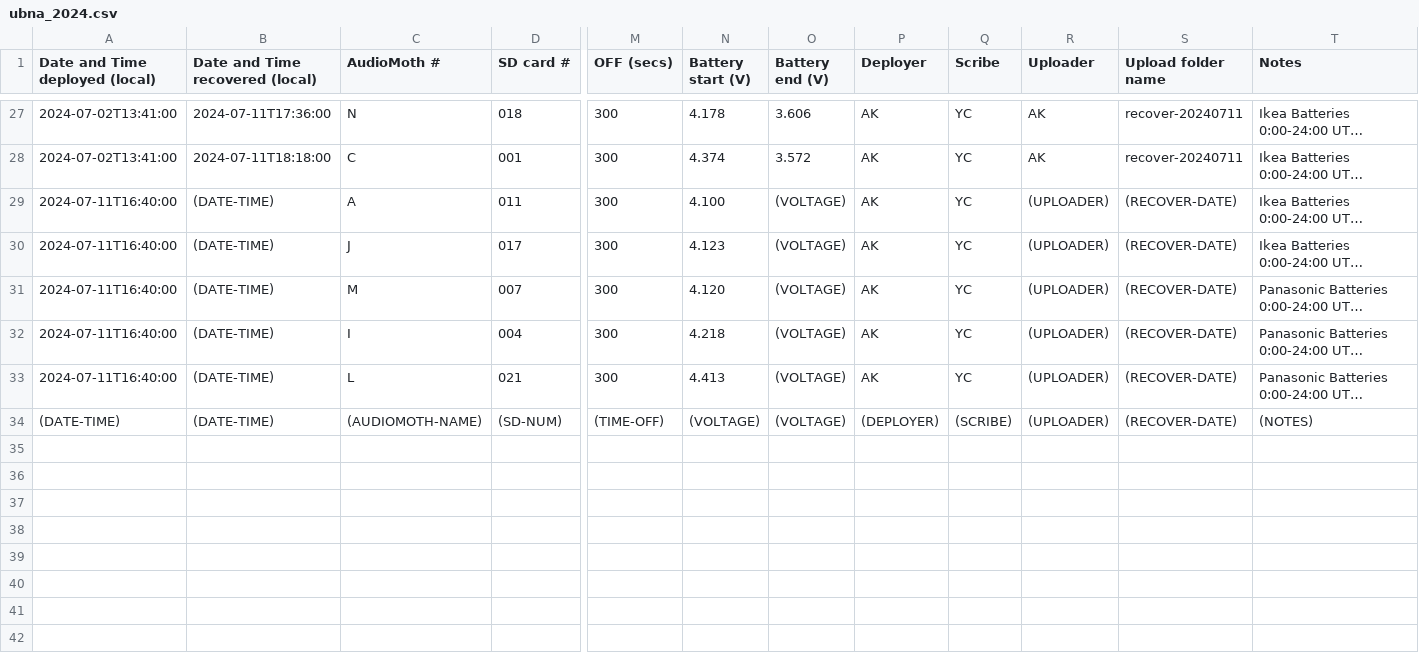
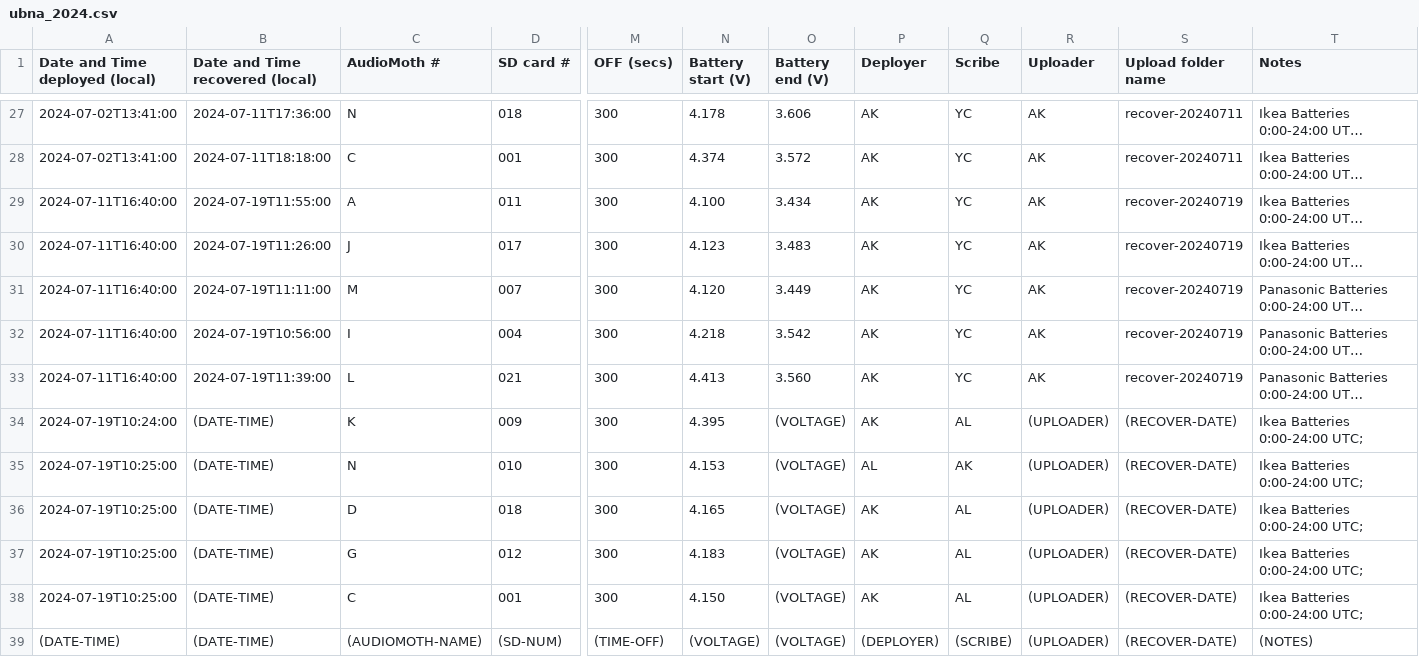
Before and after one commit to uw-echospace/ubna-field, a CSV file: field_records/ubna_2024.csv, drawn as a sheet; only a part is shown, gaps mark what is left out; long unchanged cells end in …; rows hold the shown columns only; the diff names each change by its address in the sheet, - before the commit and + after, or states it on an @@ line.

Commit message:
Deploy-20240719 (#146)
* Added recovery info for deploy-20240711

* Added deployment info for deploy-20240719

* Added deployment pictures from 2024-07-19

```diff
--- a/field_records/ubna_2024.csv
+++ b/field_records/ubna_2024.csv
-B29 (Date and Time recovered (local)): (DATE-TIME)
+B29 (Date and Time recovered (local)): 2024-07-19T11:55:00
-O29 (Battery end (V)): (VOLTAGE)
+O29 (Battery end (V)): 3.434
-R29:R33 (Uploader): (UPLOADER)
+R29:R33 (Uploader): AK
-S29:S33 (Upload folder name): (RECOVER-DATE)
+S29:S33 (Upload folder name): recover-20240719
-B30 (Date and Time recovered (local)): (DATE-TIME)
+B30 (Date and Time recovered (local)): 2024-07-19T11:26:00
-O30 (Battery end (V)): (VOLTAGE)
+O30 (Battery end (V)): 3.483
-B31 (Date and Time recovered (local)): (DATE-TIME)
+B31 (Date and Time recovered (local)): 2024-07-19T11:11:00
-O31 (Battery end (V)): (VOLTAGE)
+O31 (Battery end (V)): 3.449
-B32 (Date and Time recovered (local)): (DATE-TIME)
+B32 (Date and Time recovered (local)): 2024-07-19T10:56:00
-O32 (Battery end (V)): (VOLTAGE)
+O32 (Battery end (V)): 3.542
-B33 (Date and Time recovered (local)): (DATE-TIME)
+B33 (Date and Time recovered (local)): 2024-07-19T11:39:00
-O33 (Battery end (V)): (VOLTAGE)
+O33 (Battery end (V)): 3.560
+row 34: 2024-07-19T10:24:00 | (DATE-TIME) | K | 009 | 300 | 4.395 | (VOLTAGE) | AK | AL | (UPLOADER) | (RECOVER-DATE) | Ikea Batteries 0:00-24:00 UTC;
+row 35: 2024-07-19T10:25:00 | (DATE-TIME) | N | 010 | 300 | 4.153 | (VOLTAGE) | AL | AK | (UPLOADER) | (RECOVER-DATE) | Ikea Batteries 0:00-24:00 UTC;
+row 36: 2024-07-19T10:25:00 | (DATE-TIME) | D | 018 | 300 | 4.165 | (VOLTAGE) | AK | AL | (UPLOADER) | (RECOVER-DATE) | Ikea Batteries 0:00-24:00 UTC;
+row 37: 2024-07-19T10:25:00 | (DATE-TIME) | G | 012 | 300 | 4.183 | (VOLTAGE) | AK | AL | (UPLOADER) | (RECOVER-DATE) | Ikea Batteries 0:00-24:00 UTC;
+row 38: 2024-07-19T10:25:00 | (DATE-TIME) | C | 001 | 300 | 4.150 | (VOLTAGE) | AK | AL | (UPLOADER) | (RECOVER-DATE) | Ikea Batteries 0:00-24:00 UTC;
```
Also changed, not shown: 5 other files.
